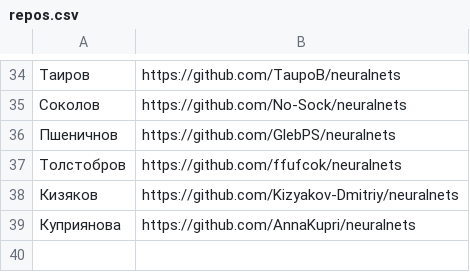
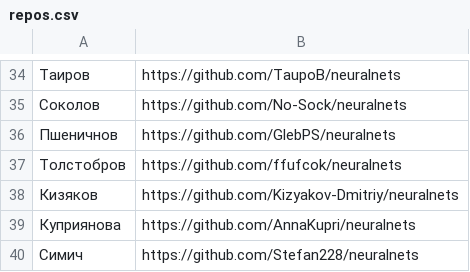
Before and after one commit to labintsev/neuralnets, a CSV file: grads/repos.csv, drawn as a sheet; only a part is shown, gaps mark what is left out; the diff names each change by its address in the sheet, - before the commit and + after, or states it on an @@ line.

Commit message:
Update repos.csv

```diff
--- a/grads/repos.csv
+++ b/grads/repos.csv
+row 40: Симич | https://github.com/Stefan228/neuralnets
```
